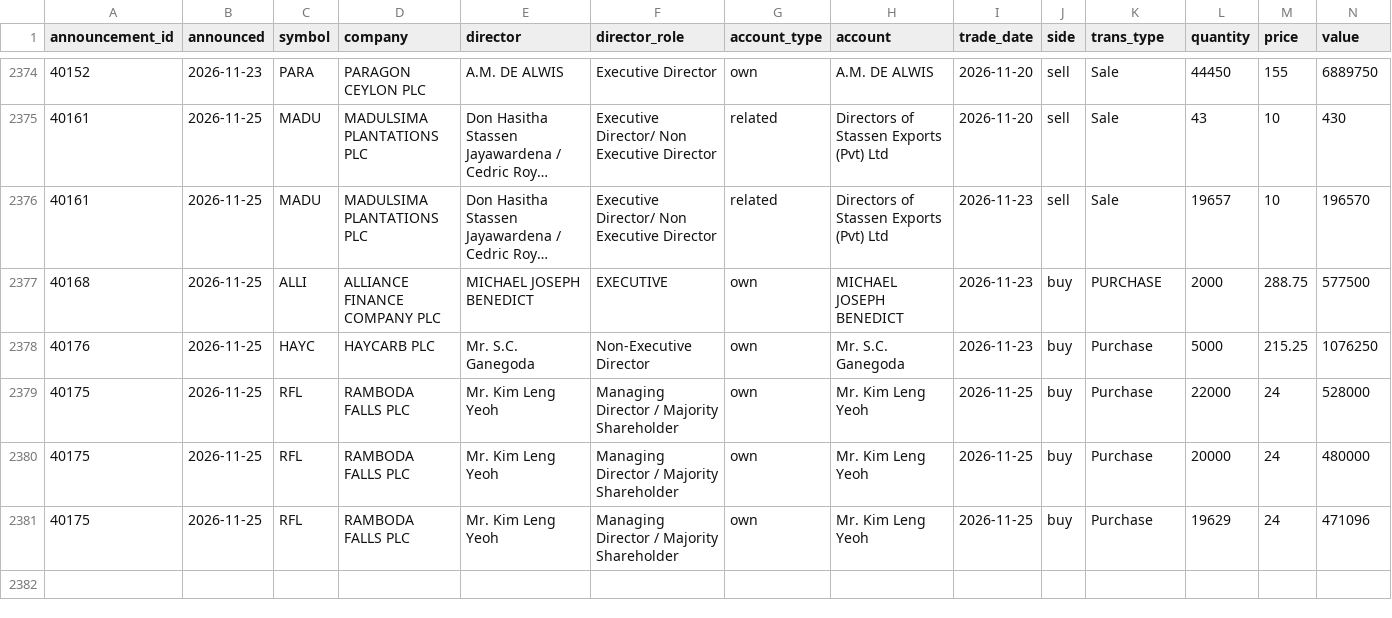
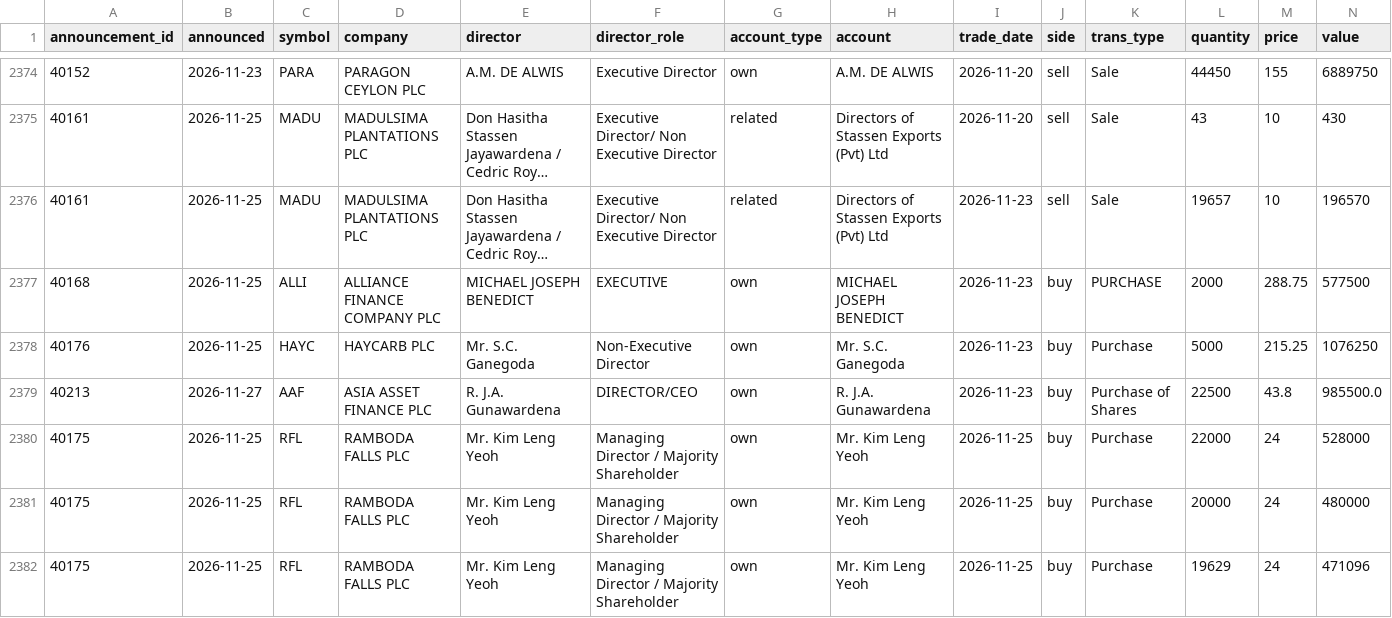
Before and after one commit to MinimumLizard/CSE, a CSV file: data/dealings/dealings.csv, drawn as a sheet; only a part is shown, gaps mark what is left out; long unchanged cells end in …; rows hold the shown columns only; the diff names each change by its address in the sheet, - before the commit and + after, or states it on an @@ line.

```diff
--- a/data/dealings/dealings.csv
+++ b/data/dealings/dealings.csv
+row 2379: 40213 | 2026-11-27 | AAF | ASIA ASSET FINANCE PLC | R. J.A. Gunawardena | DIRECTOR/CEO | own | R. J.A. Gunawardena | 2026-11-23 | buy | Purchase of Shares | 22500 | 43.8 | 985500.0
```
Also changed, not shown: data/fundamentals/latest.csv, data/fundamentals/reports.csv, 6 other files.
